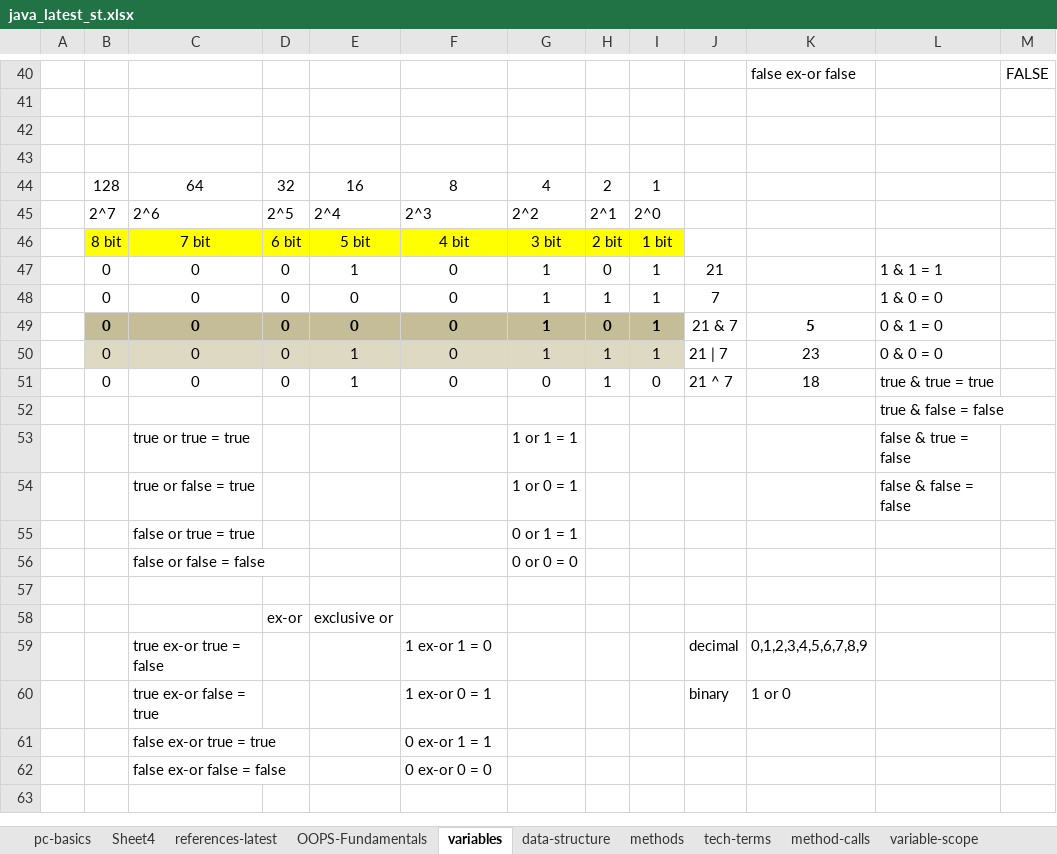
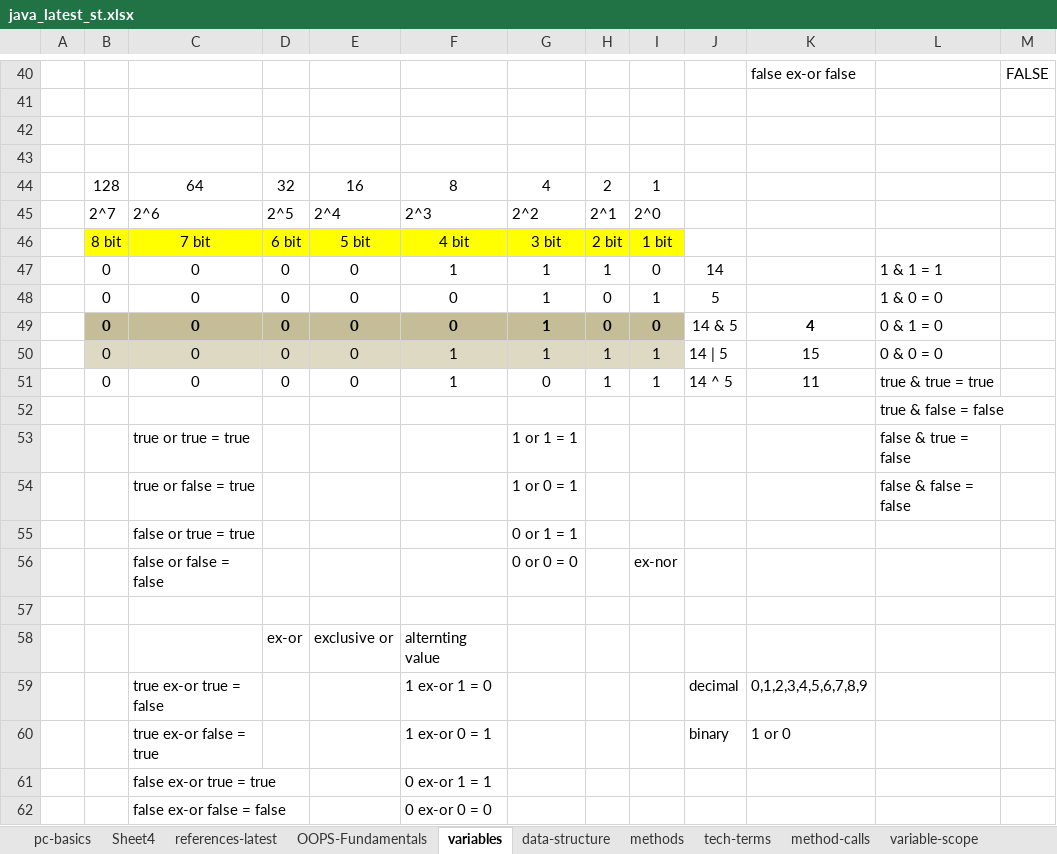
Before and after one commit to thinkcodegravity/dec24java, an Excel workbook: java_latest_st.xlsx, sheet variables, drawn as a sheet; only a part is shown, gaps mark what is left out; values as stored, in another font and other column widths than the file's, no borders; 1 other sheet too large or unreadable and not compared; the diff names each change by its address in the sheet, - before the commit and + after, or states it on an @@ line.

```diff
--- a/java_latest_st.xlsx (sheet variables)
+++ b/java_latest_st.xlsx (sheet variables)
-E47: 1
+E47: 0
-F47: 0
+F47: 1
-H47: 0
+H47: 1
-I47: 1
+I47: 0
-J47: 21
+J47: 14
-H48: 1
+H48: 0
-J48: 7
+J48: 5
-I49: 1
+I49: 0
-J49: 21 & 7
+J49: 14 & 5
-K49: 5
+K49: 4
-E50:E51: 1
+E50:E51: 0
-F50:F51: 0
+F50:F51: 1
-J50: 21 | 7
+J50: 14 | 5
-K50: 23
+K50: 15
-I51: 0
+I51: 1
-J51: 21 ^ 7
+J51: 14 ^ 5
-K51: 18
+K51: 11
-I56: (empty)
+I56: ex-nor
-F58: (empty)
+F58: alternting value
```
Also changed, not shown: sheet control-flow, 3 other files.
